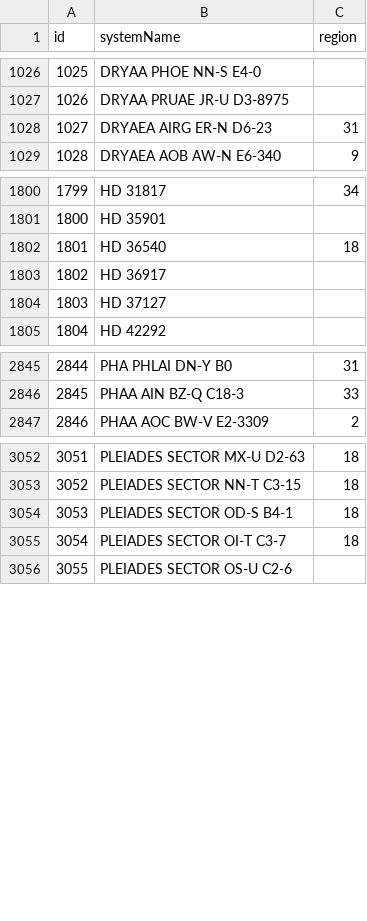
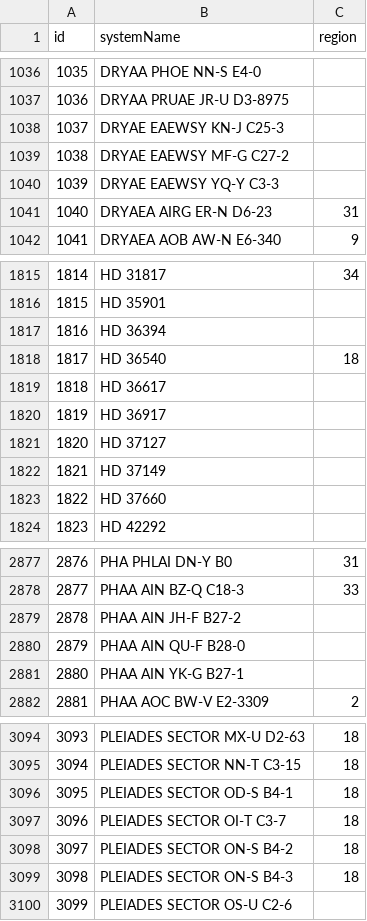
Before and after one commit to canonn-science/CAPIv2-Strapi, a CSV file: seed_files/CSV/systems.csv, drawn as a sheet; only a part is shown, gaps mark what is left out; the diff covers the shown part only; the diff names each change by its address in the sheet, - before the commit and + after, or states it on an @@ line.

```diff
--- a/seed_files/CSV/systems.csv
+++ b/seed_files/CSV/systems.csv
@@ column A (id) renumbered from row 10 down @@
+row 1038: 1037 | DRYAE EAEWSY KN-J C25-3
+row 1039: 1038 | DRYAE EAEWSY MF-G C27-2
+row 1040: 1039 | DRYAE EAEWSY YQ-Y C3-3
+row 1817: 1816 | HD 36394
+row 1819: 1818 | HD 36617
+row 1822: 1821 | HD 37149
+row 1823: 1822 | HD 37660
+row 2879: 2878 | PHAA AIN JH-F B27-2
+row 2880: 2879 | PHAA AIN QU-F B28-0
+row 2881: 2880 | PHAA AIN YK-G B27-1
+row 3098: 3097 | PLEIADES SECTOR ON-S B4-2 | 18
+row 3099: 3098 | PLEIADES SECTOR ON-S B4-3 | 18
```
Also changed, not shown: 64 added rows elsewhere in this file, seed_files/CSV/bmsites.csv, seed_files/CSV/bodies.csv, 17 other files.
